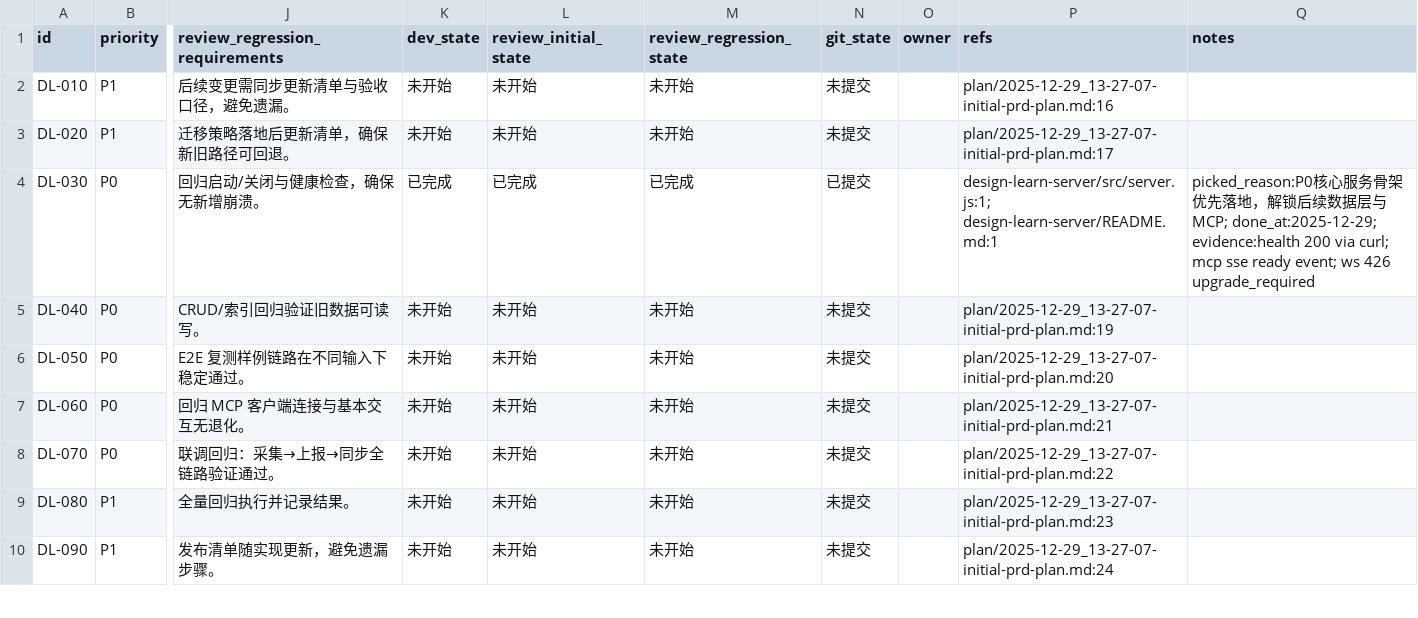
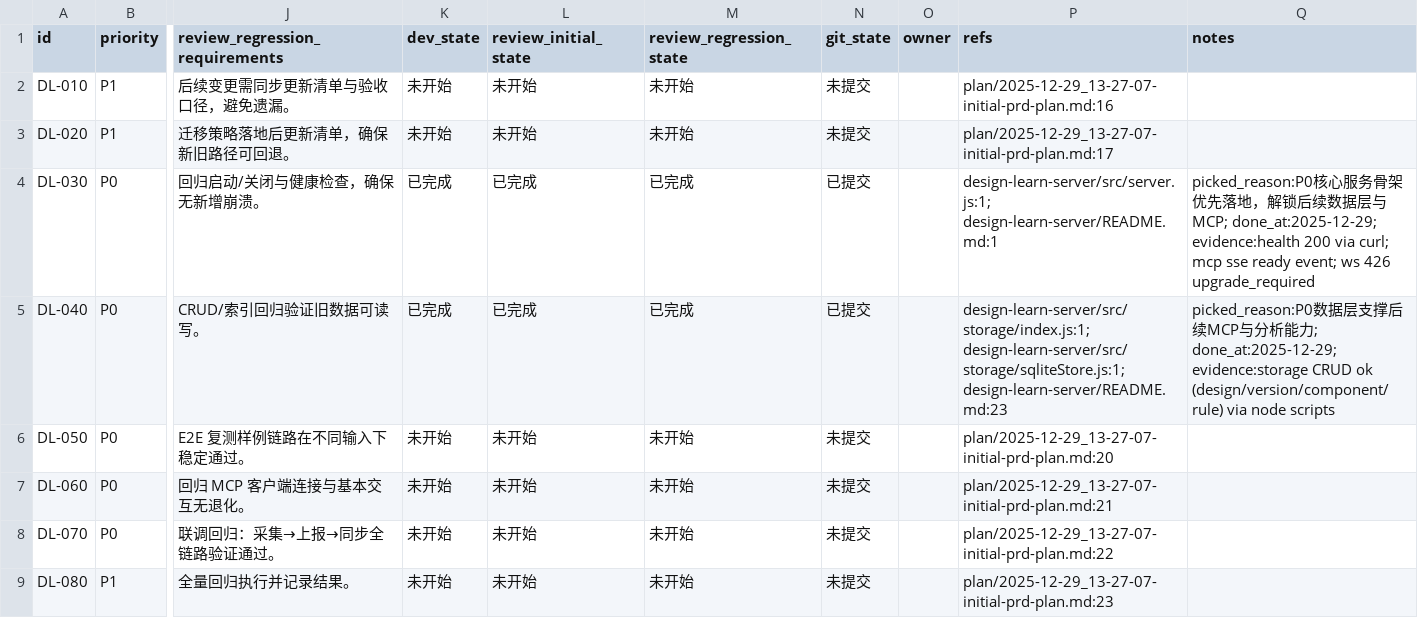
Before and after one commit to GalaxyXieyu/Design-Learn, a CSV file: issues/2025-12-29_13-39-12-2025-12-29-13-27-07-initial-prd-plan.csv, drawn as a sheet; only a part is shown, gaps mark what is left out; the shorter side is filled out with more unchanged rows; the diff names each change by its address in the sheet, - before the commit and + after, or states it on an @@ line.

```diff
--- a/issues/2025-12-29_13-39-12-2025-12-29-13-27-07-initial-prd-plan.csv
+++ b/issues/2025-12-29_13-39-12-2025-12-29-13-27-07-initial-prd-plan.csv
-K5 (dev_state): 未开始
+K5 (dev_state): 已完成
-L5 (review_initial_state): 未开始
+L5 (review_initial_state): 已完成
-M5 (review_regression_state): 未开始
+M5 (review_regression_state): 已完成
-N5 (git_state): 未提交
+N5 (git_state): 已提交
-P5 (refs): plan/2025-12-29_13-27-07-initial-prd-plan.md:19
+P5 (refs): design-learn-server/src/storage/index.js:1; design-learn-server/src/storage/sqliteStore.js:1; design-learn-server/README.md:23
-Q5 (notes): (empty)
+Q5 (notes): picked_reason:P0数据层支撑后续MCP与分析能力; done_at:2025-12-29; evidence:storage CRUD ok (design/version/component/rule) via node scripts
```
Also changed, not shown: 7 other files.
